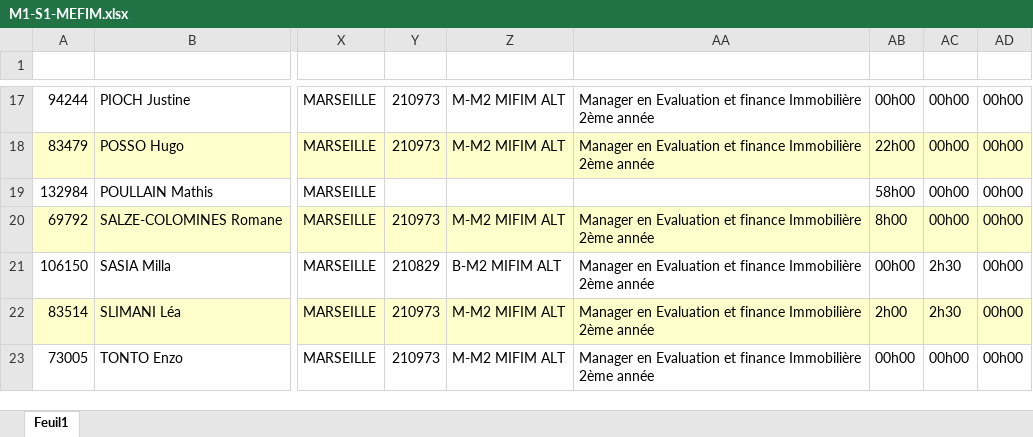
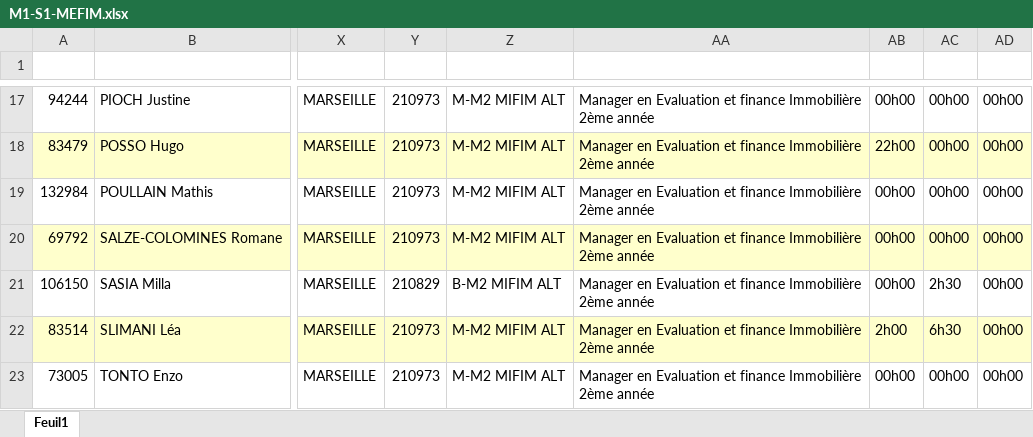
Before and after one commit to GithubESPI/backendBulletin, an Excel workbook: outputs/M1-S1-MEFIM.xlsx, sheet Feuil1, drawn as a sheet; only a part is shown, gaps mark what is left out; values as stored, in another font and other column widths than the file's, no borders; conditional formats not drawn; the diff covers the shown part only; the diff names each change by its address in the sheet, - before the commit and + after, or states it on an @@ line.

```diff
--- a/outputs/M1-S1-MEFIM.xlsx (sheet Feuil1)
+++ b/outputs/M1-S1-MEFIM.xlsx (sheet Feuil1)
-Y19: (empty)
+Y19: 210973
-Z19: (empty)
+Z19: M-M2 MIFIM ALT
-AA19: (empty)
+AA19: Manager en Evaluation et finance Immobilière 2ème année
-AB19: 58h00
+AB19: 00h00
-AB20: 8h00
+AB20: 00h00
-AC22: 2h30
+AC22: 6h30
```
Also changed, not shown: 33 edited cells elsewhere in this sheet, 25 other files.
